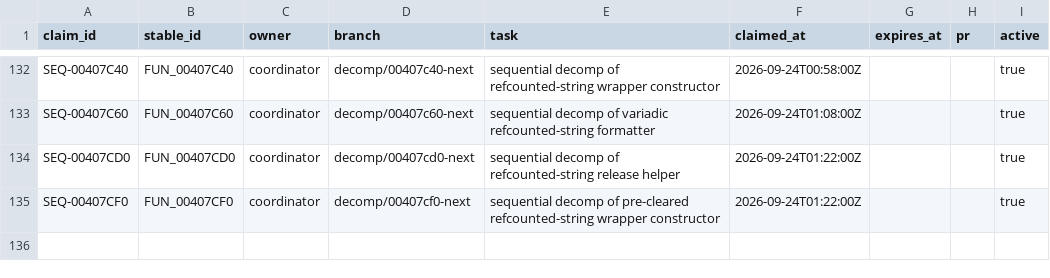
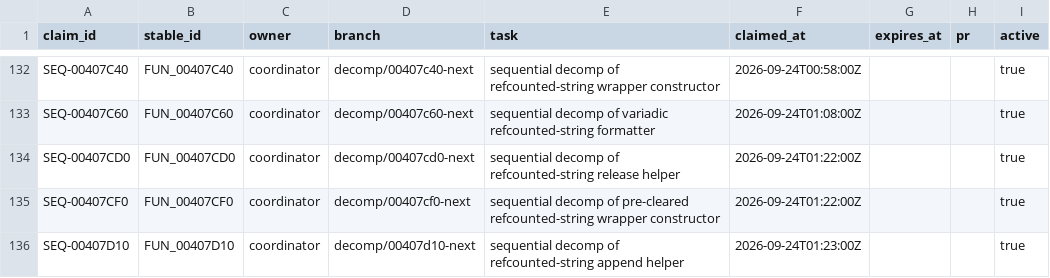
Before and after one commit to Putxo/BioHazard-V-Resurrection, a CSV file: database/claims.csv, drawn as a sheet; only a part is shown, gaps mark what is left out.

Commit message:
Reapply FUN_00407D10 metadata: database/claims.csv

```diff
--- a/database/claims.csv
+++ b/database/claims.csv
@@ -135 +135,2 @@ SEQ-00407CD0,FUN_00407CD0,coordinator,decomp/00407cd0-next,sequential decomp of
 SEQ-00407CF0,FUN_00407CF0,coordinator,decomp/00407cf0-next,sequential decomp of pre-cleared refcounted-string wrapper constructor,2026-09-24T01:22:00Z,,,true
+SEQ-00407D10,FUN_00407D10,coordinator,decomp/00407d10-next,sequential decomp of refcounted-string append helper,2026-09-24T01:23:00Z,,,true
```
